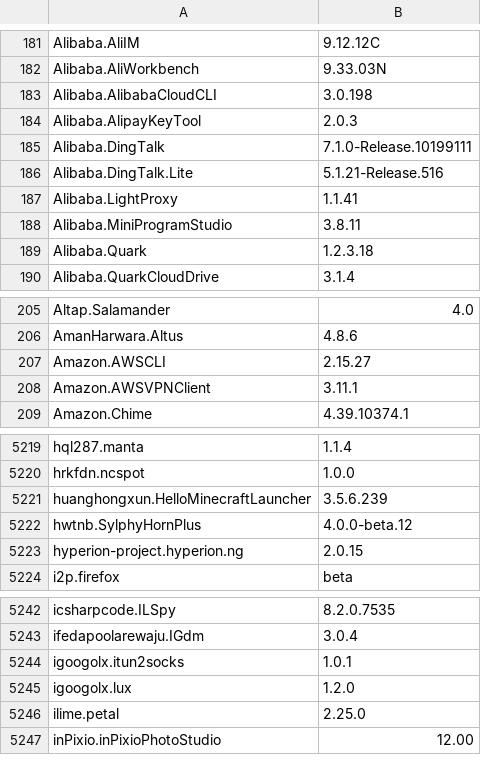
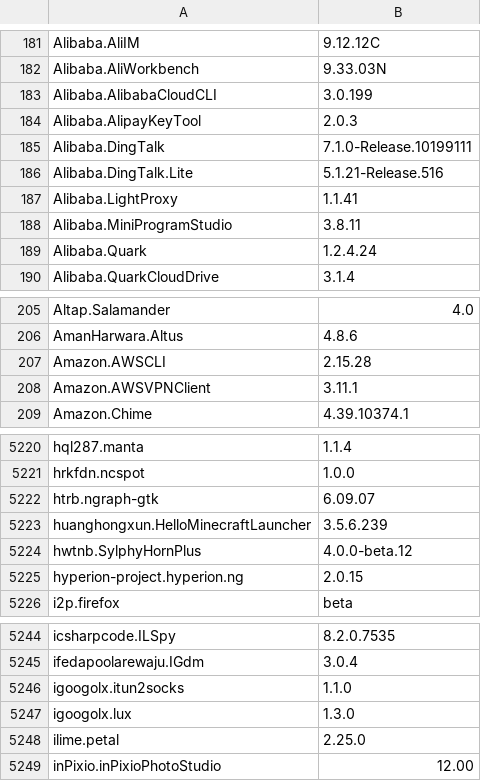
Before and after one commit to svrooij/winget-pkgs-index, a CSV file: index.csv, drawn as a sheet; only a part is shown, gaps mark what is left out; the diff covers the shown part only.

```diff
--- a/index.csv
+++ b/index.csv
@@ -182,3 +182,3 @@
 "Alibaba.AliWorkbench","9.33.03N"
-"Alibaba.AlibabaCloudCLI","3.0.198"
+"Alibaba.AlibabaCloudCLI","3.0.199"
 "Alibaba.AlipayKeyTool","2.0.3"
@@ -188,3 +188,3 @@
 "Alibaba.MiniProgramStudio","3.8.11"
-"Alibaba.Quark","1.2.3.18"
+"Alibaba.Quark","1.2.4.24"
 "Alibaba.QuarkCloudDrive","3.1.4"
@@ -206,3 +206,3 @@
 "AmanHarwara.Altus","4.8.6"
-"Amazon.AWSCLI","2.15.27"
+"Amazon.AWSCLI","2.15.28"
 "Amazon.AWSVPNClient","3.11.1"
@@ -5220,2 +5221,3 @@
 "hrkfdn.ncspot","1.0.0"
+"htrb.ngraph-gtk","6.09.07"
 "huanghongxun.HelloMinecraftLauncher","3.5.6.239"
@@ -5243,4 +5245,4 @@
 "ifedapoolarewaju.IGdm","3.0.4"
-"igoogolx.itun2socks","1.0.1"
-"igoogolx.lux","1.2.0"
+"igoogolx.itun2socks","1.1.0"
+"igoogolx.lux","1.3.0"
 "ilime.petal","2.25.0"
```
Also changed, not shown: 1 added row and 67 edited cells elsewhere in this file, 1 other file.
